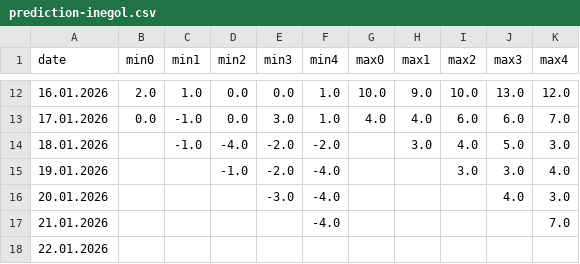
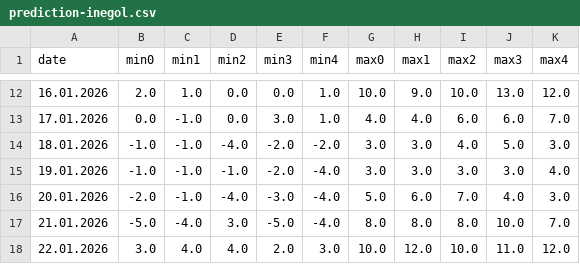
Before and after one commit to MuratorkunN/MLProjects, a CSV file: GIS/MGM Risk Indicator/Other/data/prediction-inegol.csv, drawn as a sheet; only a part is shown, gaps mark what is left out; the diff covers the shown part only.

```diff
--- a/GIS/MGM Risk Indicator/Other/data/prediction-inegol.csv
+++ b/GIS/MGM Risk Indicator/Other/data/prediction-inegol.csv
@@ -13,6 +13,6 @@ date,min0,min1,min2,min3,min4,max0,max1,max2,max3,max4
 17.01.2026,0.0,-1.0,0.0,3.0,1.0,4.0,4.0,6.0,6.0,7.0
-18.01.2026,,-1.0,-4.0,-2.0,-2.0,,3.0,4.0,5.0,3.0
-19.01.2026,,,-1.0,-2.0,-4.0,,,3.0,3.0,4.0
-20.01.2026,,,,-3.0,-4.0,,,,4.0,3.0
-21.01.2026,,,,,-4.0,,,,,7.0
-22.01.2026,,,,,,,,,,
+18.01.2026,-1.0,-1.0,-4.0,-2.0,-2.0,3.0,3.0,4.0,5.0,3.0
+19.01.2026,-1.0,-1.0,-1.0,-2.0,-4.0,3.0,3.0,3.0,3.0,4.0
+20.01.2026,-2.0,-1.0,-4.0,-3.0,-4.0,5.0,6.0,7.0,4.0,3.0
+21.01.2026,-5.0,-4.0,3.0,-5.0,-4.0,8.0,8.0,8.0,10.0,7.0
+22.01.2026,3.0,4.0,4.0,2.0,3.0,10.0,12.0,10.0,11.0,12.0
```
Also changed, not shown: 5 added rows and 21 edited cells elsewhere in this file, GIS/MGM Risk Indicator/Other/data/prediction-gursu.csv, GIS/MGM Risk Indicator/Other/data/prediction-mustafakemalpasa.csv, 20 other files.
